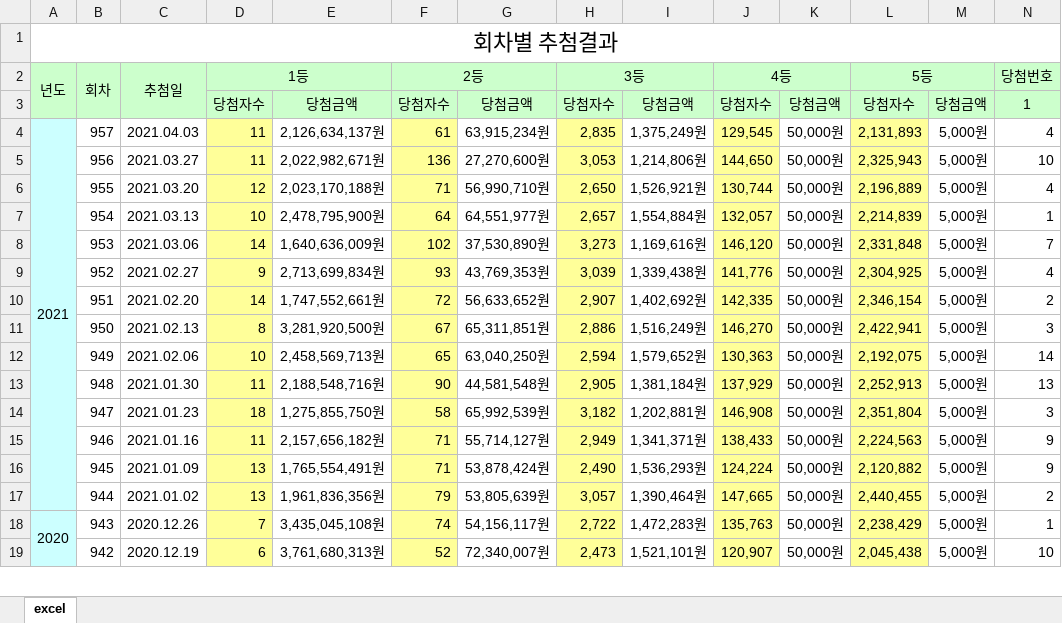
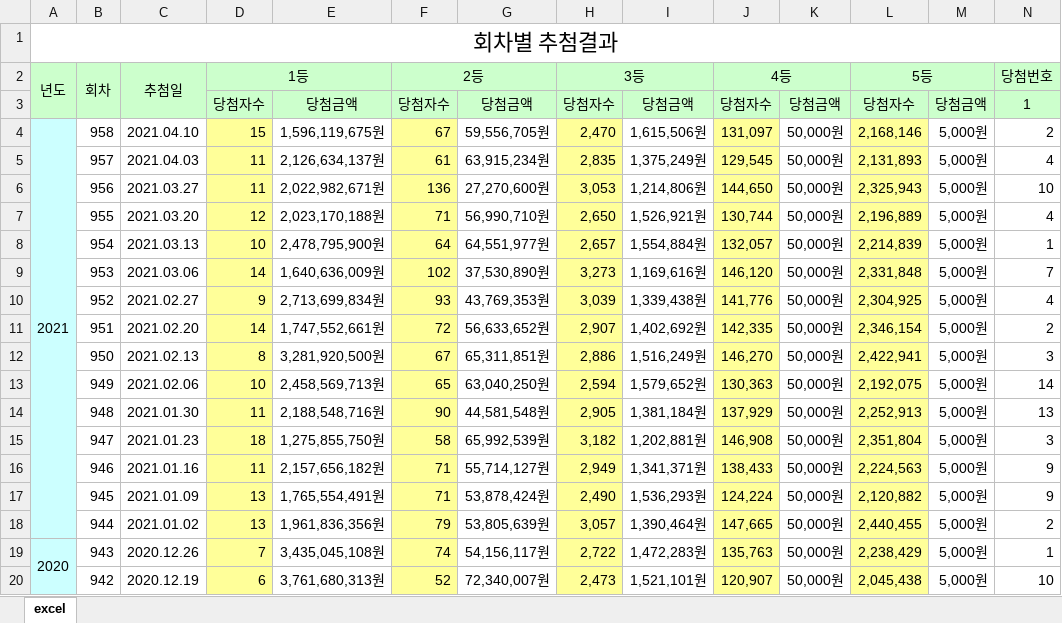
Before and after one commit to disket33/LotteryLottery, an Excel workbook: Lotto_List_Download.xlsx, sheet excel, drawn as a sheet; only a part is shown; values as stored, in another font and other column widths than the file's, no borders; removed rows and columns are numbered as before the commit, all else as after; rows hold the shown columns only; the diff names each change by its address in the sheet, - before the commit and + after, or states it on an @@ line.

Commit message:
Update Lotto_List_Download.xlsx

```diff
--- a/Lotto_List_Download.xlsx (sheet excel)
+++ b/Lotto_List_Download.xlsx (sheet excel)
+row 4: 2021 | 958 | 2021.04.10 | 15 | 1,596,119,675원 | 67 | 59,556,705원 | 2,470 | 1,615,506원 | 131,097 | 50,000원 | 2,168,146 | 5,000원 | 2
-A5: 2021
+A5: (empty)
-A4:A17 merged
```
